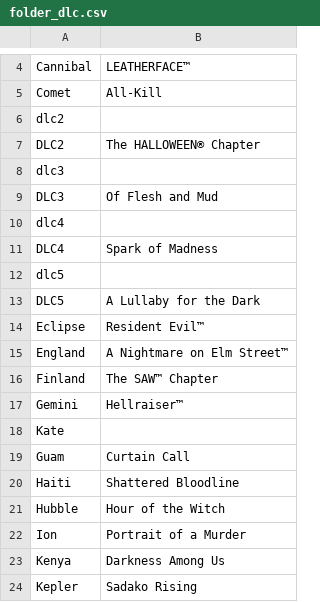
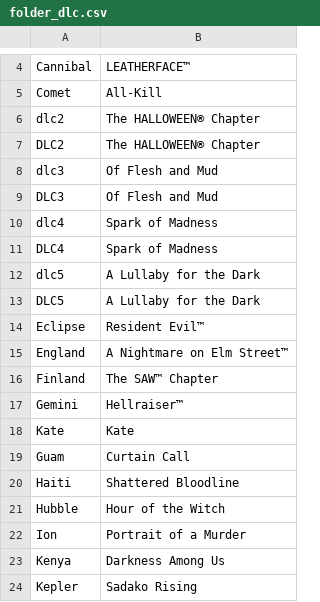
Before and after one commit to ray1997/DeadByDaylightIconInfo, a CSV file: IconInfo/Resource/folder_dlc.csv, drawn as a sheet; only a part is shown, gaps mark what is left out; the diff names each change by its address in the sheet, - before the commit and + after, or states it on an @@ line.

```diff
--- a/IconInfo/Resource/folder_dlc.csv
+++ b/IconInfo/Resource/folder_dlc.csv
-B6: (empty)
+B6: The HALLOWEEN® Chapter
-B8: (empty)
+B8: Of Flesh and Mud
-B10: (empty)
+B10: Spark of Madness
-B12: (empty)
+B12: A Lullaby for the Dark
-B18: (empty)
+B18: Kate
```
Also changed, not shown: IconInfo/Resource/Favors.csv, IconInfo/Resource/folder.csv, 1 other file.
